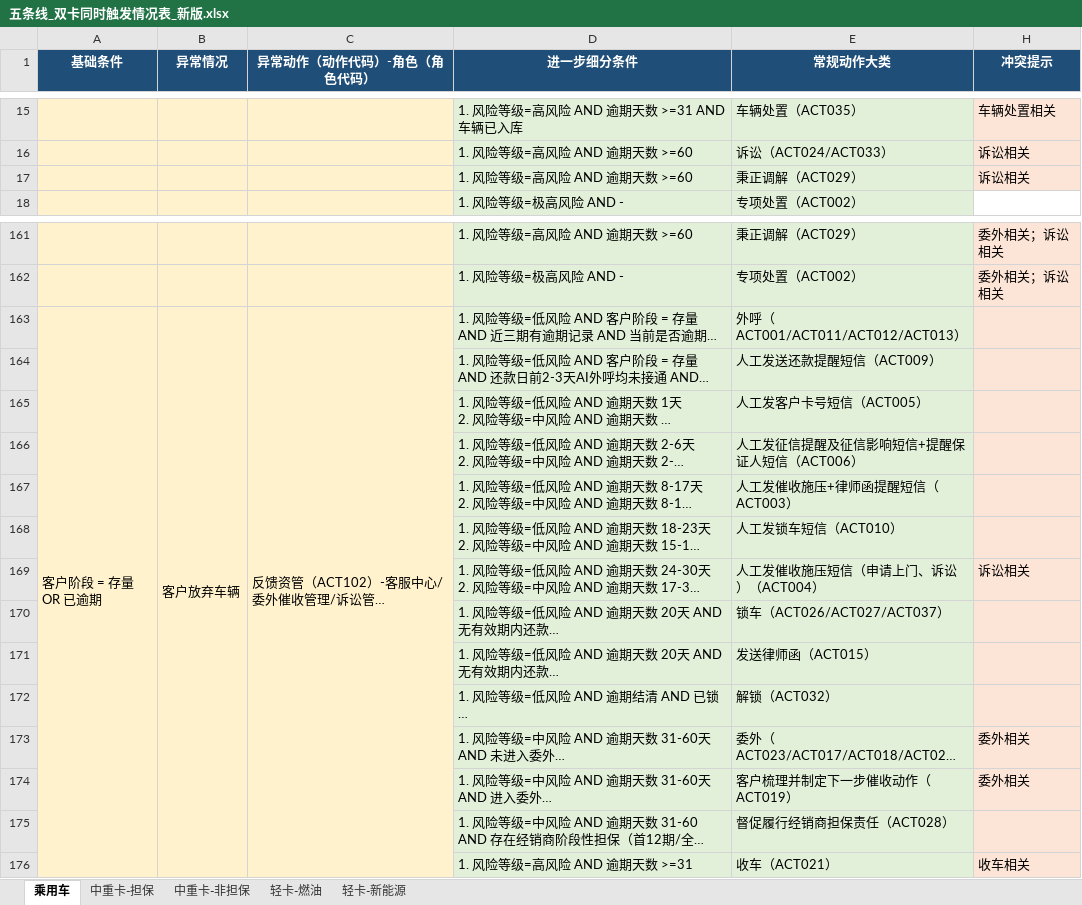
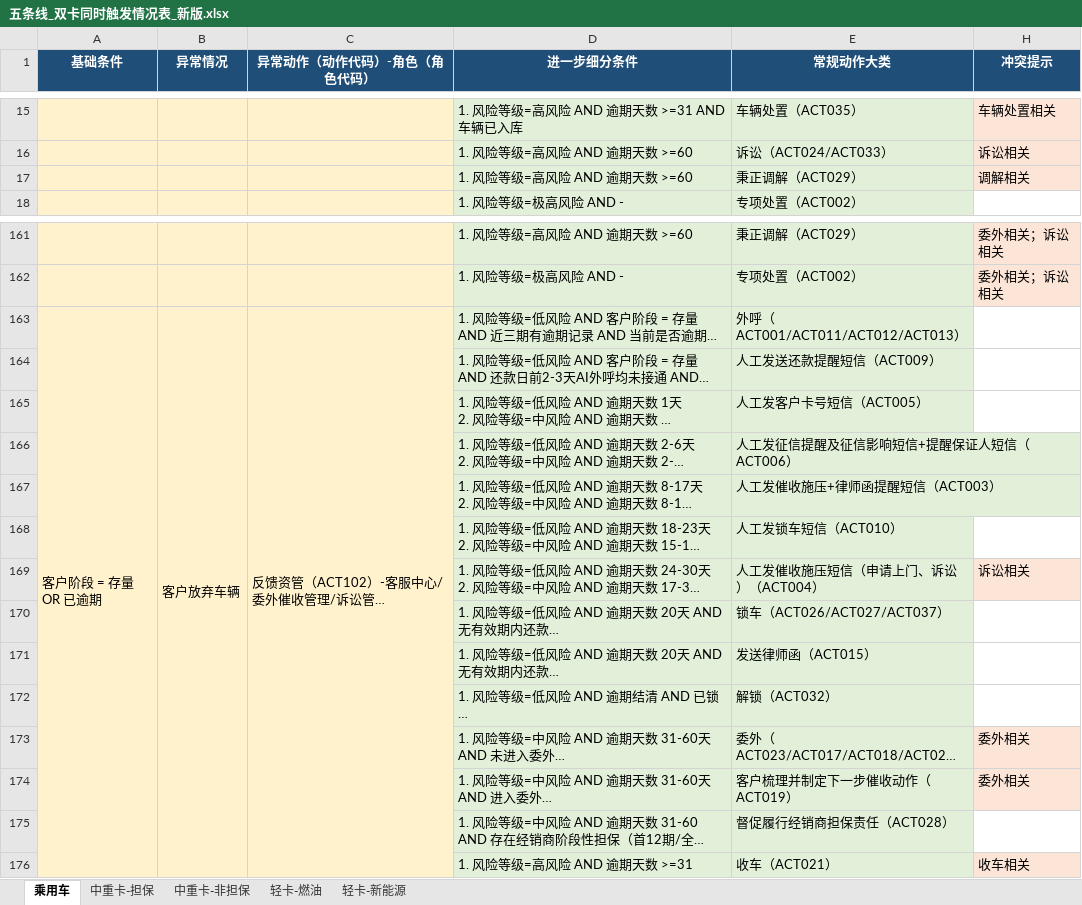
Before and after one commit to harperzhangcr/raspberry, an Excel workbook: Collection_Model/五条线_双卡同时触发情况表_新版.xlsx, sheet 乘用车, drawn as a sheet; only a part is shown, gaps mark what is left out; long unchanged cells end in …; values as stored, in another font and other column widths than the file's, no borders; the diff names each change by its address in the sheet, - before the commit and + after, or states it on an @@ line.

```diff
--- a/Collection_Model/五条线_双卡同时触发情况表_新版.xlsx (sheet 乘用车)
+++ b/Collection_Model/五条线_双卡同时触发情况表_新版.xlsx (sheet 乘用车)
-H17 (冲突提示): 诉讼相关
+H17 (冲突提示): 调解相关
-H163:H168 fill: #FCE4D6
+H163:H168 fill: none
-H170:H172 fill: #FCE4D6
+H170:H172 fill: none
-H175 fill: #FCE4D6
+H175 fill: none
```
Also changed, not shown: Collection_Model/贷后风险等级卡+处置动作卡0625_动作角色编码版.xlsx, 8 other files.
